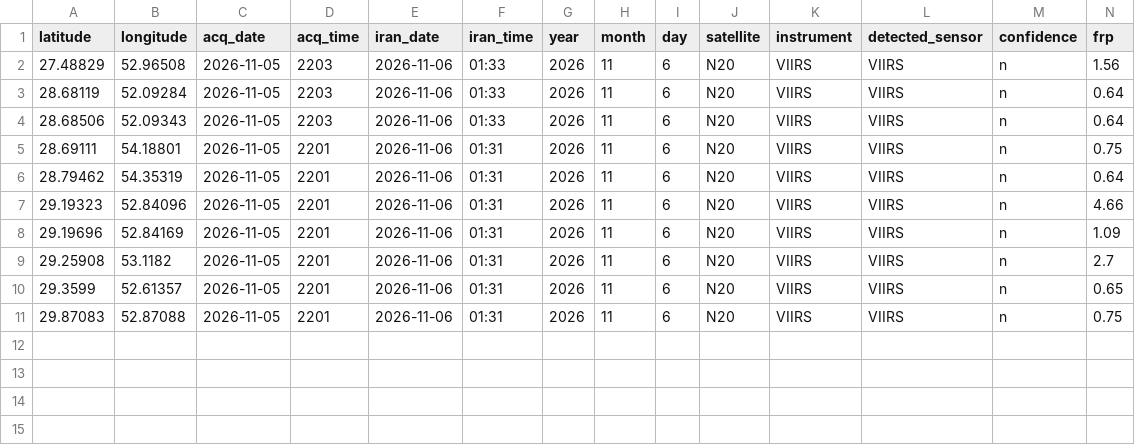
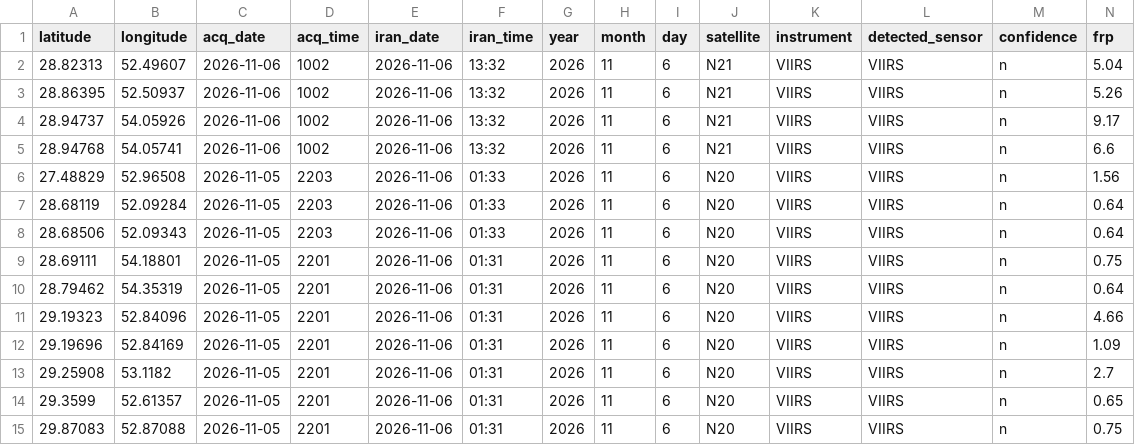
Before and after one commit to hashempoorsadegh214-prog/FARS-FIRE-SENTINEL, a CSV file: archive/2026-11-06.csv, drawn as a sheet; only a part is shown; rows hold the shown columns only; the diff names each change by its address in the sheet, - before the commit and + after, or states it on an @@ line.

```diff
--- a/archive/2026-11-06.csv
+++ b/archive/2026-11-06.csv
+row 2: 28.82313 | 52.49607 | 2026-11-06 | 1002 | 2026-11-06 | 13:32 | 2026 | 11 | 6 | N21 | VIIRS | VIIRS | n | 5.04
+row 3: 28.86395 | 52.50937 | 2026-11-06 | 1002 | 2026-11-06 | 13:32 | 2026 | 11 | 6 | N21 | VIIRS | VIIRS | n | 5.26
+row 4: 28.94737 | 54.05926 | 2026-11-06 | 1002 | 2026-11-06 | 13:32 | 2026 | 11 | 6 | N21 | VIIRS | VIIRS | n | 9.17
+row 5: 28.94768 | 54.05741 | 2026-11-06 | 1002 | 2026-11-06 | 13:32 | 2026 | 11 | 6 | N21 | VIIRS | VIIRS | n | 6.6
```
Also changed, not shown: fires.csv, 2 other files.
